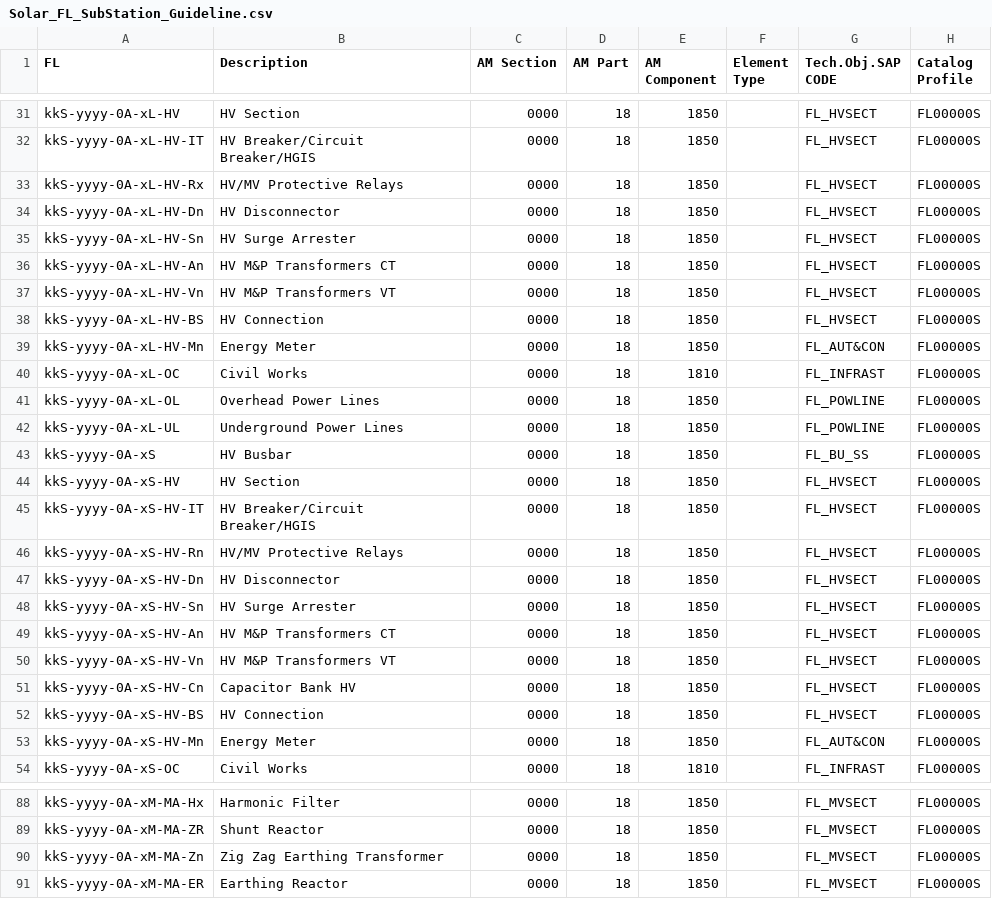
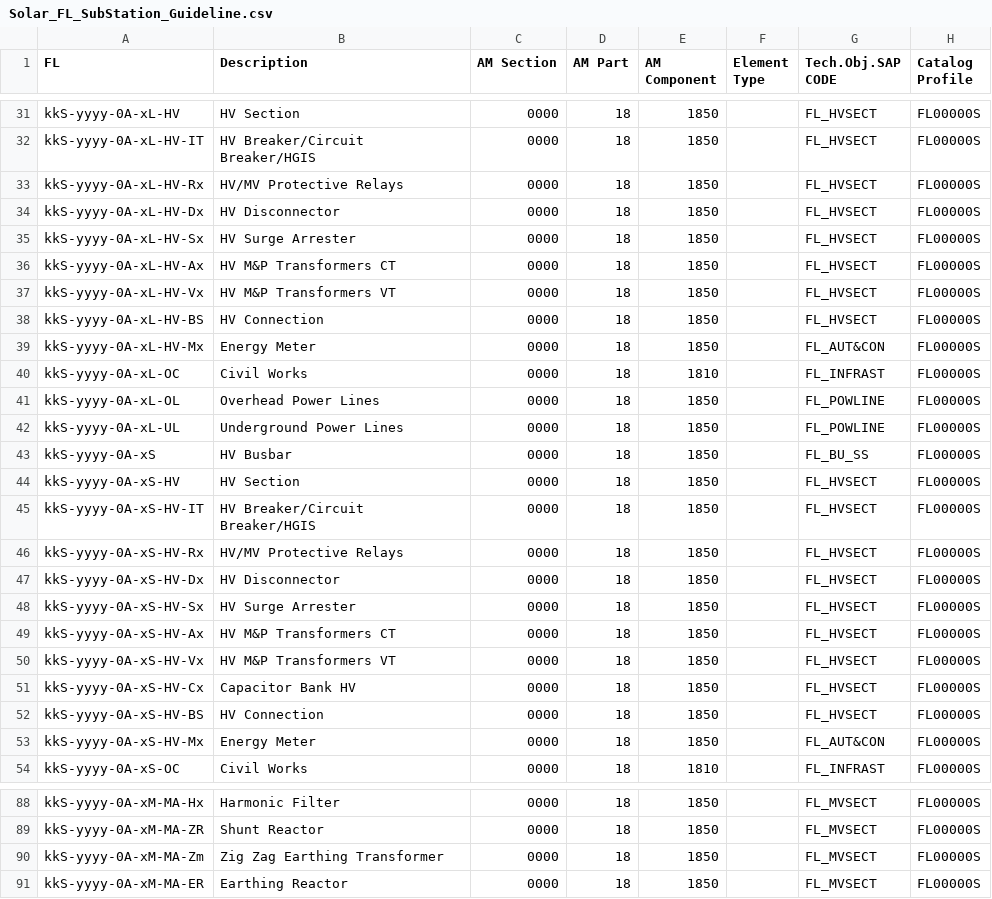
Before and after one commit to git-guppio/FL_Checker_PY, a CSV file: Config/Solar_FL_SubStation_Guideline.csv, drawn as a sheet; only a part is shown, gaps mark what is left out; the diff covers the shown part only.

```diff
--- a/Config/Solar_FL_SubStation_Guideline.csv
+++ b/Config/Solar_FL_SubStation_Guideline.csv
@@ -33,8 +33,8 @@ kkS-yyyy-0A-xL-HV-IT;HV Breaker/Circuit Breaker/HGIS;0000;18;1850;;FL_HVSECT;FL0
 kkS-yyyy-0A-xL-HV-Rx;HV/MV Protective Relays;0000;18;1850;;FL_HVSECT;FL00000S
-kkS-yyyy-0A-xL-HV-Dn;HV Disconnector;0000;18;1850;;FL_HVSECT;FL00000S
-kkS-yyyy-0A-xL-HV-Sn;HV Surge Arrester;0000;18;1850;;FL_HVSECT;FL00000S
-kkS-yyyy-0A-xL-HV-An;HV M&P Transformers CT;0000;18;1850;;FL_HVSECT;FL00000S
-kkS-yyyy-0A-xL-HV-Vn;HV M&P Transformers VT;0000;18;1850;;FL_HVSECT;FL00000S
+kkS-yyyy-0A-xL-HV-Dx;HV Disconnector;0000;18;1850;;FL_HVSECT;FL00000S
+kkS-yyyy-0A-xL-HV-Sx;HV Surge Arrester;0000;18;1850;;FL_HVSECT;FL00000S
+kkS-yyyy-0A-xL-HV-Ax;HV M&P Transformers CT;0000;18;1850;;FL_HVSECT;FL00000S
+kkS-yyyy-0A-xL-HV-Vx;HV M&P Transformers VT;0000;18;1850;;FL_HVSECT;FL00000S
 kkS-yyyy-0A-xL-HV-BS;HV Connection;0000;18;1850;;FL_HVSECT;FL00000S
-kkS-yyyy-0A-xL-HV-Mn;Energy Meter;0000;18;1850;;FL_AUT&CON;FL00000S
+kkS-yyyy-0A-xL-HV-Mx;Energy Meter;0000;18;1850;;FL_AUT&CON;FL00000S
 kkS-yyyy-0A-xL-OC;Civil Works;0000;18;1810;;FL_INFRAST;FL00000S
@@ -45,10 +45,10 @@ kkS-yyyy-0A-xS-HV;HV Section;0000;18;1850;;FL_HVSECT;FL00000S
 kkS-yyyy-0A-xS-HV-IT;HV Breaker/Circuit Breaker/HGIS;0000;18;1850;;FL_HVSECT;FL00000S
-kkS-yyyy-0A-xS-HV-Rn;HV/MV Protective Relays;0000;18;1850;;FL_HVSECT;FL00000S
-kkS-yyyy-0A-xS-HV-Dn;HV Disconnector;0000;18;1850;;FL_HVSECT;FL00000S
-kkS-yyyy-0A-xS-HV-Sn;HV Surge Arrester;0000;18;1850;;FL_HVSECT;FL00000S
-kkS-yyyy-0A-xS-HV-An;HV M&P Transformers CT;0000;18;1850;;FL_HVSECT;FL00000S
-kkS-yyyy-0A-xS-HV-Vn;HV M&P Transformers VT;0000;18;1850;;FL_HVSECT;FL00000S
-kkS-yyyy-0A-xS-HV-Cn;Capacitor Bank HV;0000;18;1850;;FL_HVSECT;FL00000S
+kkS-yyyy-0A-xS-HV-Rx;HV/MV Protective Relays;0000;18;1850;;FL_HVSECT;FL00000S
+kkS-yyyy-0A-xS-HV-Dx;HV Disconnector;0000;18;1850;;FL_HVSECT;FL00000S
+kkS-yyyy-0A-xS-HV-Sx;HV Surge Arrester;0000;18;1850;;FL_HVSECT;FL00000S
+kkS-yyyy-0A-xS-HV-Ax;HV M&P Transformers CT;0000;18;1850;;FL_HVSECT;FL00000S
+kkS-yyyy-0A-xS-HV-Vx;HV M&P Transformers VT;0000;18;1850;;FL_HVSECT;FL00000S
+kkS-yyyy-0A-xS-HV-Cx;Capacitor Bank HV;0000;18;1850;;FL_HVSECT;FL00000S
 kkS-yyyy-0A-xS-HV-BS;HV Connection;0000;18;1850;;FL_HVSECT;FL00000S
-kkS-yyyy-0A-xS-HV-Mn;Energy Meter;0000;18;1850;;FL_AUT&CON;FL00000S
+kkS-yyyy-0A-xS-HV-Mx;Energy Meter;0000;18;1850;;FL_AUT&CON;FL00000S
 kkS-yyyy-0A-xS-OC;Civil Works;0000;18;1810;;FL_INFRAST;FL00000S
@@ -89,3 +89,3 @@ kkS-yyyy-0A-xM-MA-Hx;Harmonic Filter;0000;18;1850;;FL_MVSECT;FL00000S
 kkS-yyyy-0A-xM-MA-ZR;Shunt Reactor;0000;18;1850;;FL_MVSECT;FL00000S
-kkS-yyyy-0A-xM-MA-Zn;Zig Zag Earthing Transformer;0000;18;1850;;FL_MVSECT;FL00000S
+kkS-yyyy-0A-xM-MA-Zm;Zig Zag Earthing Transformer;0000;18;1850;;FL_MVSECT;FL00000S
 kkS-yyyy-0A-xM-MA-ER;Earthing Reactor;0000;18;1850;;FL_MVSECT;FL00000S
```
Also changed, not shown: 17 edited cells elsewhere in this file, Config/Wind_FL_SubStation_Guideline.csv, 3 other files.
